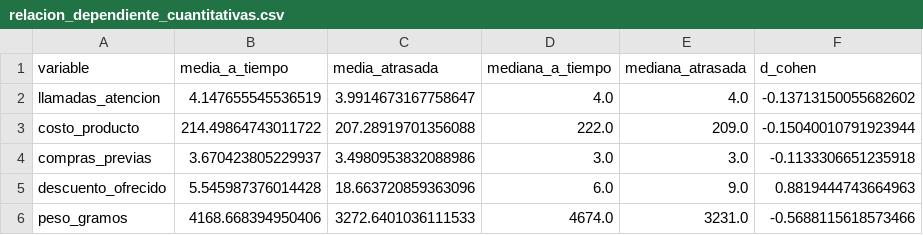
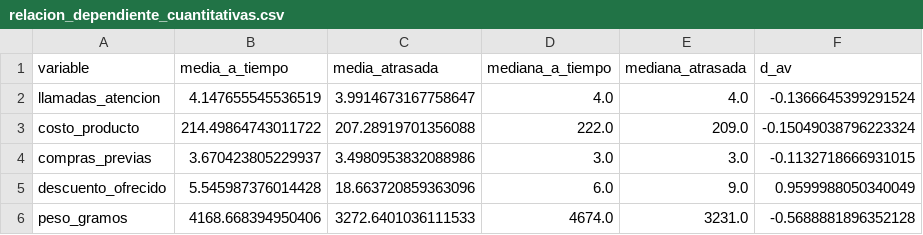
Before and after one commit to joserodriguezc/grupo_1_estadistica_computacional, a CSV file: sumativa_1/outputs/tablas/relacion_dependiente_cuantitativas.csv, drawn as a sheet.

```diff
--- a/sumativa_1/outputs/tablas/relacion_dependiente_cuantitativas.csv
+++ b/sumativa_1/outputs/tablas/relacion_dependiente_cuantitativas.csv
@@ -1,6 +1,6 @@
-variable,media_a_tiempo,media_atrasada,mediana_a_tiempo,mediana_atrasada,d_cohen
-llamadas_atencion,4.147655545536519,3.9914673167758647,4.0,4.0,-0.13713150055682602
-costo_producto,214.49864743011722,207.28919701356088,222.0,209.0,-0.15040010791923944
-compras_previas,3.670423805229937,3.4980953832088986,3.0,3.0,-0.1133306651235918
-descuento_ofrecido,5.545987376014428,18.663720859363096,6.0,9.0,0.8819444743664963
-peso_gramos,4168.668394950406,3272.6401036111533,4674.0,3231.0,-0.5688115618573466
+variable,media_a_tiempo,media_atrasada,mediana_a_tiempo,mediana_atrasada,d_av
+llamadas_atencion,4.147655545536519,3.9914673167758647,4.0,4.0,-0.1366645399291524
+costo_producto,214.49864743011722,207.28919701356088,222.0,209.0,-0.15049038796223324
+compras_previas,3.670423805229937,3.4980953832088986,3.0,3.0,-0.1132718666931015
+descuento_ofrecido,5.545987376014428,18.663720859363096,6.0,9.0,0.9599988050340049
+peso_gramos,4168.668394950406,3272.6401036111533,4674.0,3231.0,-0.5688881896352128
```
Also changed, not shown: 3 other files.
